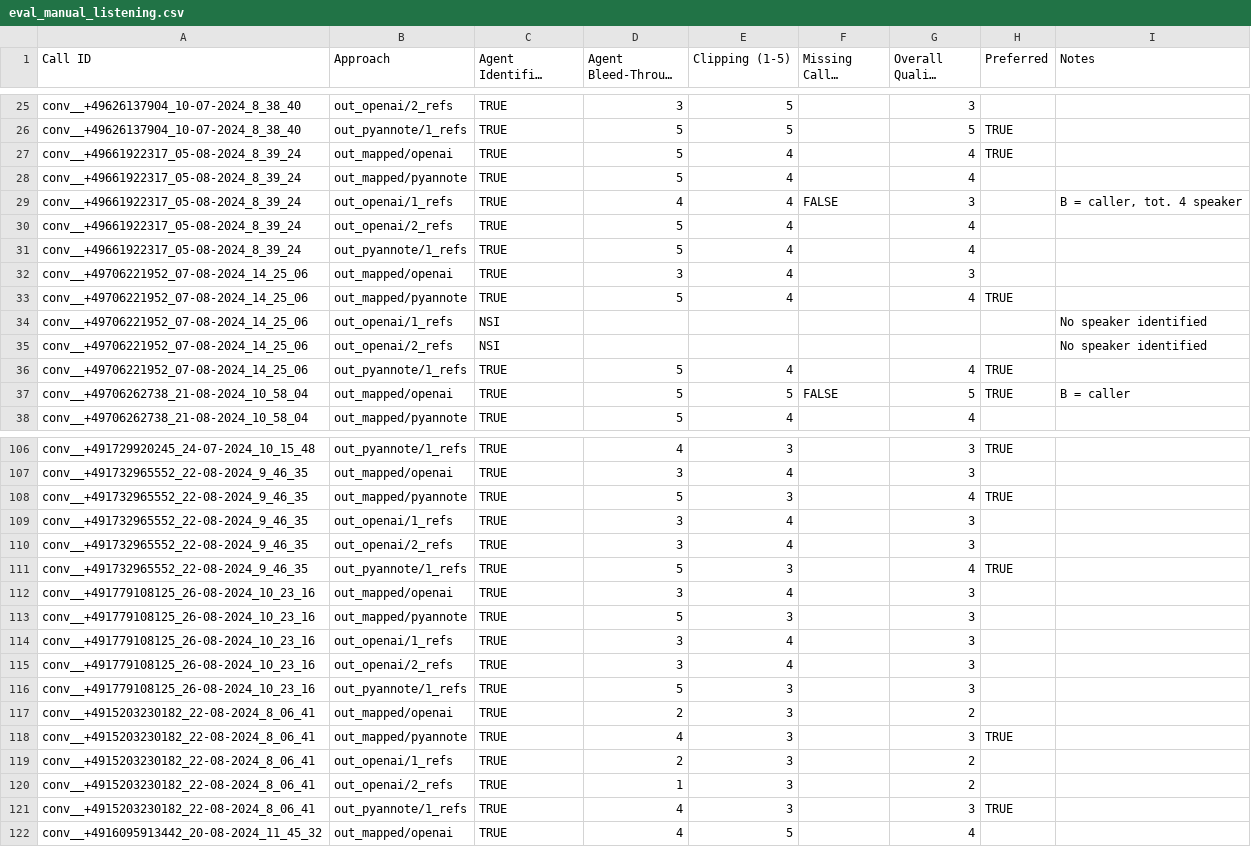
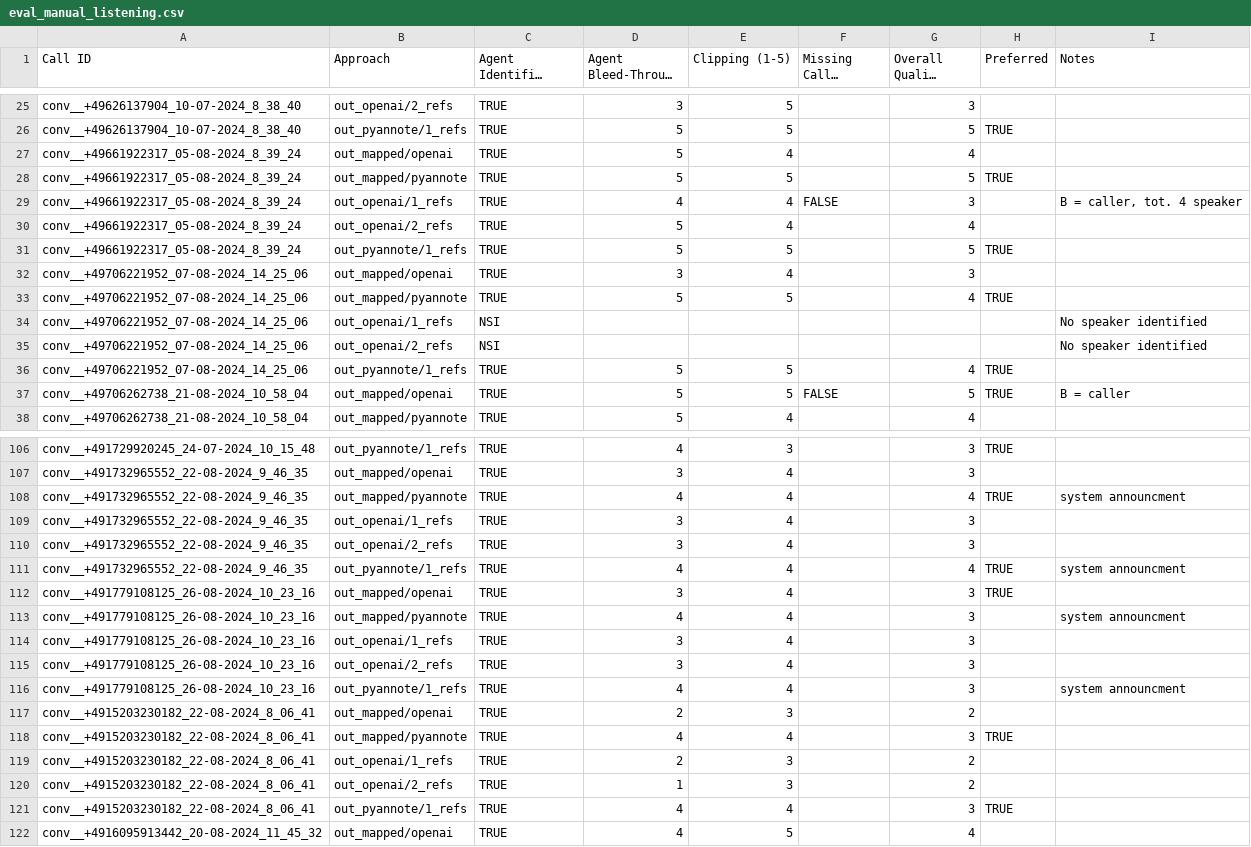
Before and after one commit to jemaie/emotion-detection-analysis, a CSV file: diarizer/eval_manual_listening.csv, drawn as a sheet; only a part is shown, gaps mark what is left out; long unchanged cells end in …; the diff covers the shown part only.

```diff
--- a/diarizer/eval_manual_listening.csv
+++ b/diarizer/eval_manual_listening.csv
@@ -26,12 +26,12 @@ conv__+49626137904_10-07-2024_8_38_40;out_openai/2_refs;TRUE;3;5;;3;;
 conv__+49626137904_10-07-2024_8_38_40;out_pyannote/1_refs;TRUE;5;5;;5;TRUE;
-conv__+49661922317_05-08-2024_8_39_24;out_mapped/openai;TRUE;5;4;;4;TRUE;
-conv__+49661922317_05-08-2024_8_39_24;out_mapped/pyannote;TRUE;5;4;;4;;
+conv__+49661922317_05-08-2024_8_39_24;out_mapped/openai;TRUE;5;4;;4;;
+conv__+49661922317_05-08-2024_8_39_24;out_mapped/pyannote;TRUE;5;5;;5;TRUE;
 conv__+49661922317_05-08-2024_8_39_24;out_openai/1_refs;TRUE;4;4;FALSE;3;;B = caller, tot. 4 speaker
 conv__+49661922317_05-08-2024_8_39_24;out_openai/2_refs;TRUE;5;4;;4;;
-conv__+49661922317_05-08-2024_8_39_24;out_pyannote/1_refs;TRUE;5;4;;4;;
+conv__+49661922317_05-08-2024_8_39_24;out_pyannote/1_refs;TRUE;5;5;;5;TRUE;
 conv__+49706221952_07-08-2024_14_25_06;out_mapped/openai;TRUE;3;4;;3;;
-conv__+49706221952_07-08-2024_14_25_06;out_mapped/pyannote;TRUE;5;4;;4;TRUE;
+conv__+49706221952_07-08-2024_14_25_06;out_mapped/pyannote;TRUE;5;5;;4;TRUE;
 conv__+49706221952_07-08-2024_14_25_06;out_openai/1_refs;NSI;;;;;;No speaker identified
 conv__+49706221952_07-08-2024_14_25_06;out_openai/2_refs;NSI;;;;;;No speaker identified
-conv__+49706221952_07-08-2024_14_25_06;out_pyannote/1_refs;TRUE;5;4;;4;TRUE;
+conv__+49706221952_07-08-2024_14_25_06;out_pyannote/1_refs;TRUE;5;5;;4;TRUE;
 conv__+49706262738_21-08-2024_10_58_04;out_mapped/openai;TRUE;5;5;FALSE;5;TRUE;B = caller
@@ -107,16 +107,16 @@ conv__+491729920245_24-07-2024_10_15_48;out_pyannote/1_refs;TRUE;4;3;;3;TRUE;
 conv__+491732965552_22-08-2024_9_46_35;out_mapped/openai;TRUE;3;4;;3;;
-conv__+491732965552_22-08-2024_9_46_35;out_mapped/pyannote;TRUE;5;3;;4;TRUE;
+conv__+491732965552_22-08-2024_9_46_35;out_mapped/pyannote;TRUE;4;4;;4;TRUE;system announcment
 conv__+491732965552_22-08-2024_9_46_35;out_openai/1_refs;TRUE;3;4;;3;;
 conv__+491732965552_22-08-2024_9_46_35;out_openai/2_refs;TRUE;3;4;;3;;
-conv__+491732965552_22-08-2024_9_46_35;out_pyannote/1_refs;TRUE;5;3;;4;TRUE;
-conv__+491779108125_26-08-2024_10_23_16;out_mapped/openai;TRUE;3;4;;3;;
-conv__+491779108125_26-08-2024_10_23_16;out_mapped/pyannote;TRUE;5;3;;3;;
+conv__+491732965552_22-08-2024_9_46_35;out_pyannote/1_refs;TRUE;4;4;;4;TRUE;system announcment
+conv__+491779108125_26-08-2024_10_23_16;out_mapped/openai;TRUE;3;4;;3;TRUE;
+conv__+491779108125_26-08-2024_10_23_16;out_mapped/pyannote;TRUE;4;4;;3;;system announcment
 conv__+491779108125_26-08-2024_10_23_16;out_openai/1_refs;TRUE;3;4;;3;;
 conv__+491779108125_26-08-2024_10_23_16;out_openai/2_refs;TRUE;3;4;;3;;
-conv__+491779108125_26-08-2024_10_23_16;out_pyannote/1_refs;TRUE;5;3;;3;;
+conv__+491779108125_26-08-2024_10_23_16;out_pyannote/1_refs;TRUE;4;4;;3;;system announcment
 conv__+4915203230182_22-08-2024_8_06_41;out_mapped/openai;TRUE;2;3;;2;;
-conv__+4915203230182_22-08-2024_8_06_41;out_mapped/pyannote;TRUE;4;3;;3;TRUE;
+conv__+4915203230182_22-08-2024_8_06_41;out_mapped/pyannote;TRUE;4;4;;3;TRUE;
 conv__+4915203230182_22-08-2024_8_06_41;out_openai/1_refs;TRUE;2;3;;2;;
 conv__+4915203230182_22-08-2024_8_06_41;out_openai/2_refs;TRUE;1;3;;2;;
-conv__+4915203230182_22-08-2024_8_06_41;out_pyannote/1_refs;TRUE;4;3;;3;TRUE;
+conv__+4915203230182_22-08-2024_8_06_41;out_pyannote/1_refs;TRUE;4;4;;3;TRUE;
 conv__+4916095913442_20-08-2024_11_45_32;out_mapped/openai;TRUE;4;5;;4;;
```
Also changed, not shown: 39 edited cells elsewhere in this file, diarizer/eval_caller_segments.csv, diarizer/eval_segment_discrepancies.csv, 9 other files.
